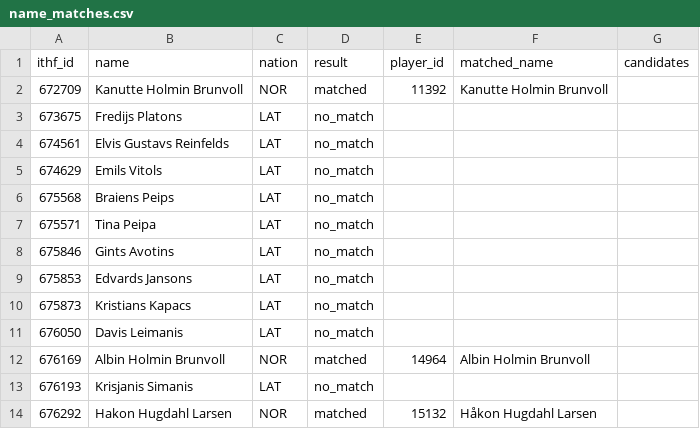
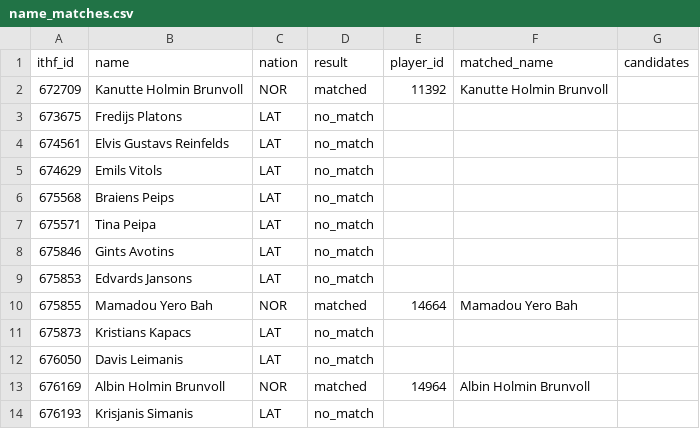
Before and after one commit to amundfylling/table-hockey-eu-fetch, a CSV file: data/name_matches.csv, drawn as a sheet; only a part is shown; the shorter side is filled out with more unchanged rows.

```diff
--- a/data/name_matches.csv
+++ b/data/name_matches.csv
@@ -9,2 +9,3 @@ ithf_id,name,nation,result,player_id,matched_name,candidates
 675853,Edvards Jansons,LAT,no_match,,,
+675855,Mamadou Yero Bah,NOR,matched,14664,Mamadou Yero Bah,
 675873,Kristians Kapacs,LAT,no_match,,,
```
Also changed, not shown: 9 other files.
